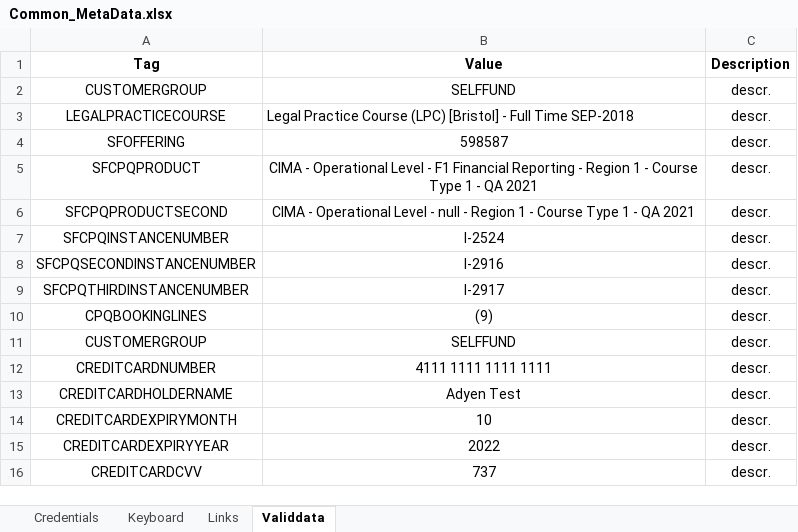
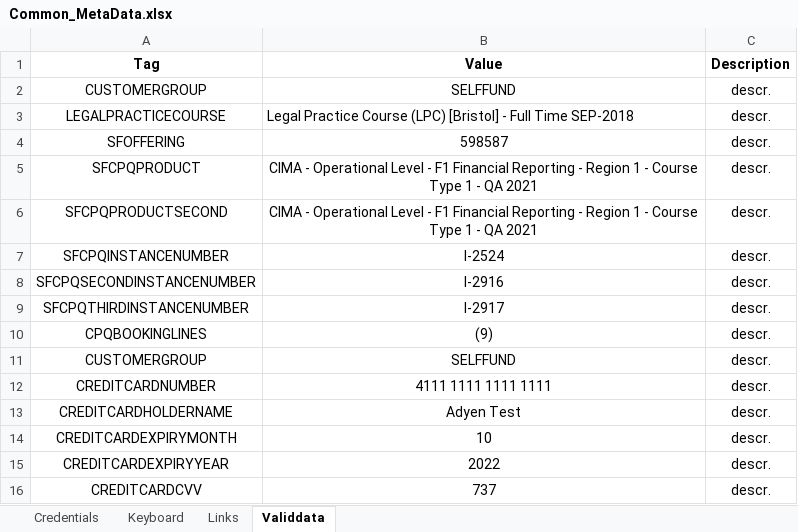
Before and after one commit to LevviathaN/TSrepo, an Excel workbook: framework/src/main/resources/data/bpp/keywords.metadata/metadata/UAT/Common_MetaData.xlsx, sheet Validdata, drawn as a sheet; values as stored, in another font and other column widths than the file's, no borders; the diff names each change by its address in the sheet, - before the commit and + after, or states it on an @@ line.

```diff
--- a/framework/src/main/resources/data/bpp/keywords.metadata/metadata/UAT/Common_MetaData.xlsx (sheet Validdata)
+++ b/framework/src/main/resources/data/bpp/keywords.metadata/metadata/UAT/Common_MetaData.xlsx (sheet Validdata)
-B6 (Value): …Level - null - Region…
+B6 (Value): …Level - F1 Financial Reporting - Region…
```
Also changed, not shown: 9 other files.
